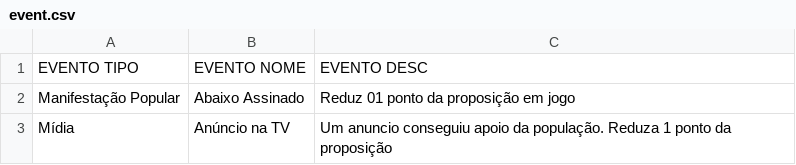
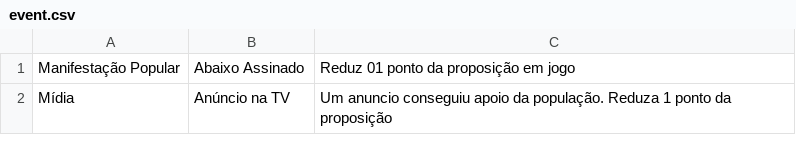
Before and after one commit to Deliberatorio/Deliberatorio, a CSV file: event.csv, drawn as a sheet; only a part is shown.

Commit message:
Cabeçalho desnecessário em arquivo CSV

```diff
--- a/event.csv
+++ b/event.csv
@@ -1,2 +1 @@
-EVENTO TIPO;EVENTO NOME;EVENTO DESC
 Manifestação Popular;Abaixo Assinado;Reduz 01 ponto da proposição em jogo
```
